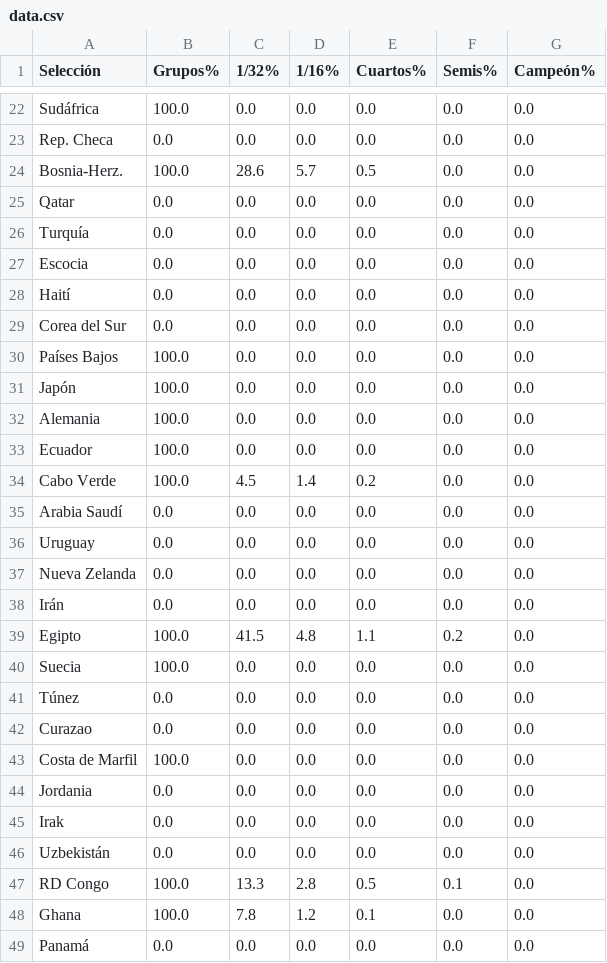
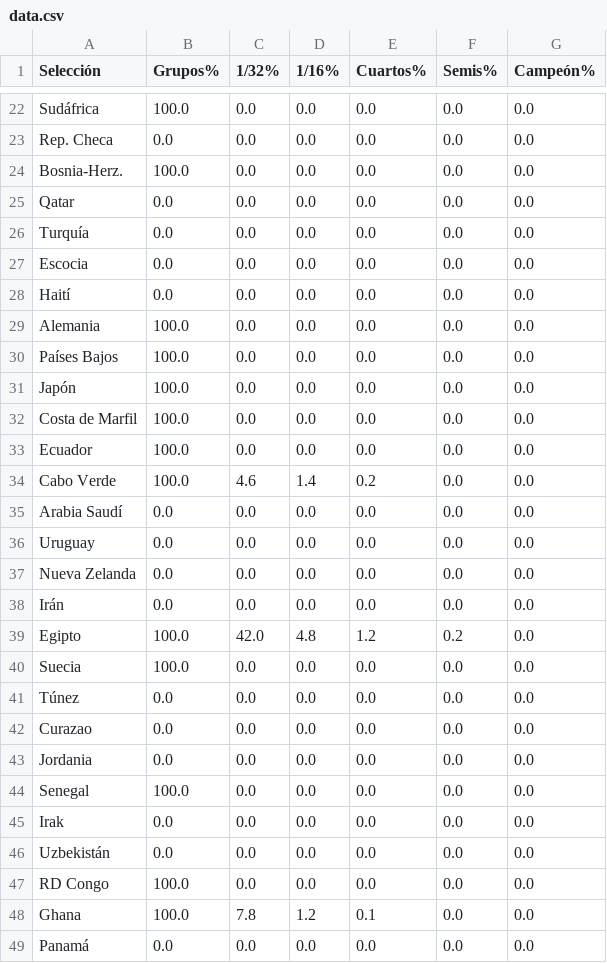
Before and after one commit to mikedataspain/mundial-elo, a CSV file: data.csv, drawn as a sheet; only a part is shown, gaps mark what is left out; the diff covers the shown part only.

```diff
--- a/data.csv
+++ b/data.csv
@@ -23,3 +23,3 @@ Sudáfrica,100.0,0.0,0.0,0.0,0.0,0.0
 Rep. Checa,0.0,0.0,0.0,0.0,0.0,0.0
-Bosnia-Herz.,100.0,28.6,5.7,0.5,0.0,0.0
+Bosnia-Herz.,100.0,0.0,0.0,0.0,0.0,0.0
 Qatar,0.0,0.0,0.0,0.0,0.0,0.0
@@ -28,8 +28,8 @@ Escocia,0.0,0.0,0.0,0.0,0.0,0.0
 Haití,0.0,0.0,0.0,0.0,0.0,0.0
-Corea del Sur,0.0,0.0,0.0,0.0,0.0,0.0
+Alemania,100.0,0.0,0.0,0.0,0.0,0.0
 Países Bajos,100.0,0.0,0.0,0.0,0.0,0.0
 Japón,100.0,0.0,0.0,0.0,0.0,0.0
-Alemania,100.0,0.0,0.0,0.0,0.0,0.0
+Costa de Marfil,100.0,0.0,0.0,0.0,0.0,0.0
 Ecuador,100.0,0.0,0.0,0.0,0.0,0.0
-Cabo Verde,100.0,4.5,1.4,0.2,0.0,0.0
+Cabo Verde,100.0,4.6,1.4,0.2,0.0,0.0
 Arabia Saudí,0.0,0.0,0.0,0.0,0.0,0.0
@@ -38,3 +38,3 @@ Nueva Zelanda,0.0,0.0,0.0,0.0,0.0,0.0
 Irán,0.0,0.0,0.0,0.0,0.0,0.0
-Egipto,100.0,41.5,4.8,1.1,0.2,0.0
+Egipto,100.0,42.0,4.8,1.2,0.2,0.0
 Suecia,100.0,0.0,0.0,0.0,0.0,0.0
@@ -42,7 +42,7 @@ Túnez,0.0,0.0,0.0,0.0,0.0,0.0
 Curazao,0.0,0.0,0.0,0.0,0.0,0.0
-Costa de Marfil,100.0,0.0,0.0,0.0,0.0,0.0
 Jordania,0.0,0.0,0.0,0.0,0.0,0.0
+Senegal,100.0,0.0,0.0,0.0,0.0,0.0
 Irak,0.0,0.0,0.0,0.0,0.0,0.0
 Uzbekistán,0.0,0.0,0.0,0.0,0.0,0.0
-RD Congo,100.0,13.3,2.8,0.5,0.1,0.0
+RD Congo,100.0,0.0,0.0,0.0,0.0,0.0
 Ghana,100.0,7.8,1.2,0.1,0.0,0.0
```
Also changed, not shown: 4 added rows, 5 removed rows and 51 edited cells elsewhere in this file, 1 other file.
